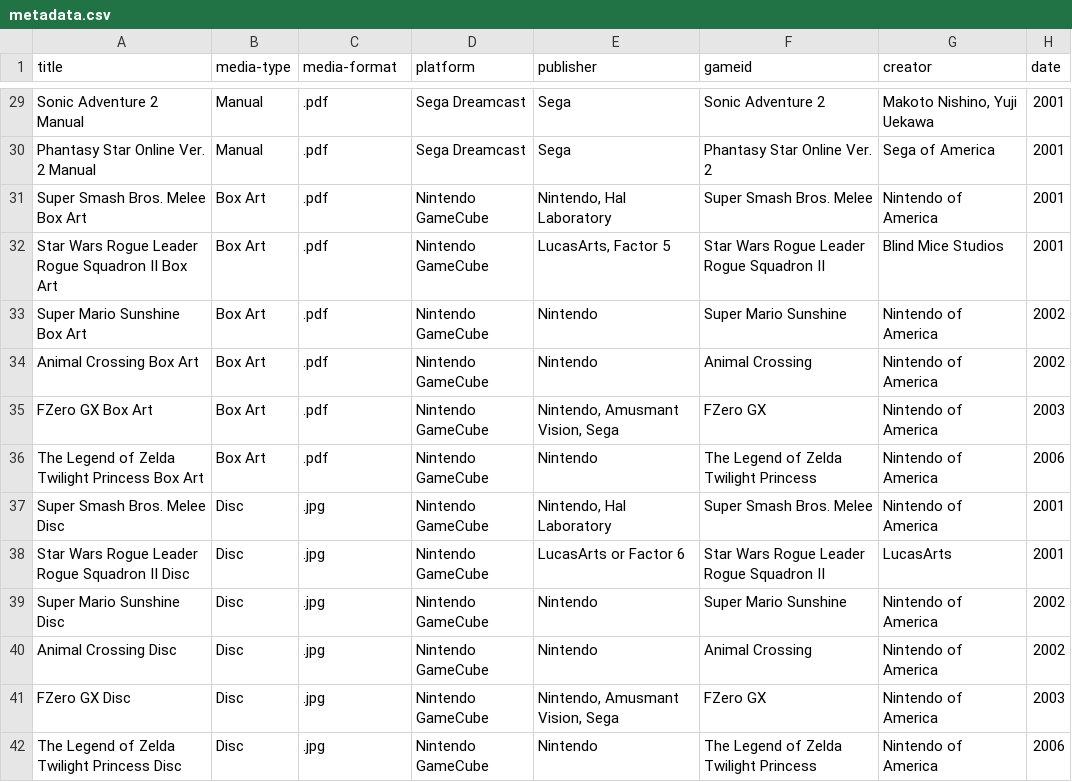
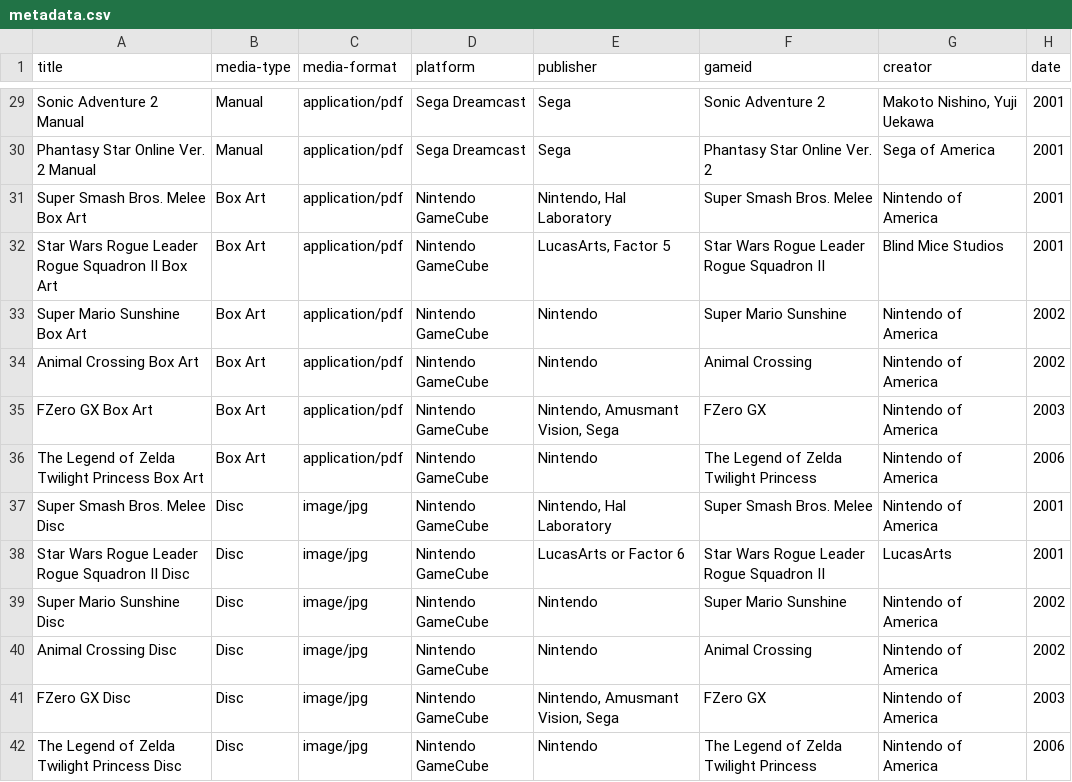
Before and after one commit to JohaknigIU/Digital-Videogame-Art-Scan-Project, a CSV file: _data/metadata.csv, drawn as a sheet; only a part is shown, gaps mark what is left out; the diff covers the shown part only; the diff names each change by its address in the sheet, - before the commit and + after, or states it on an @@ line.

```diff
--- a/_data/metadata.csv
+++ b/_data/metadata.csv
-C29:C36 (media-format): .pdf
+C29:C36 (media-format): application/pdf
-C37:C42 (media-format): .jpg
+C37:C42 (media-format): image/jpg
```
Also changed, not shown: 47 edited cells elsewhere in this file.
